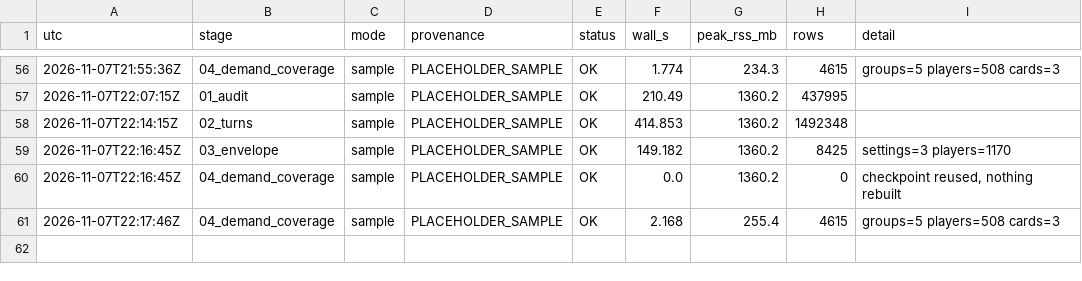
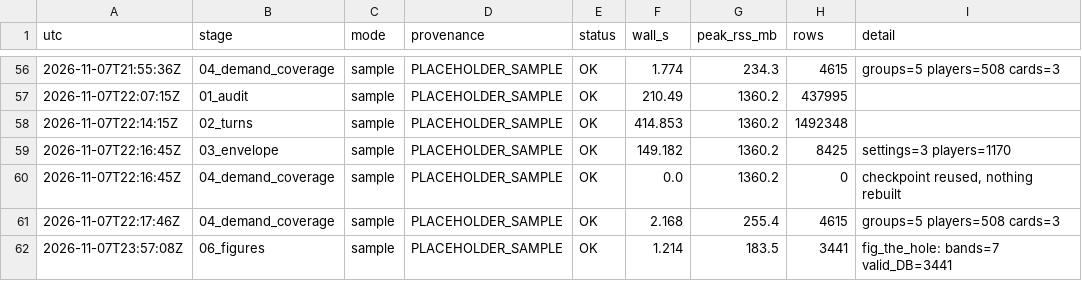
Before and after one commit to conormalone/BDB27, a CSV file: outputs/run_log.csv, drawn as a sheet; only a part is shown, gaps mark what is left out; the diff names each change by its address in the sheet, - before the commit and + after, or states it on an @@ line.

Commit message:
figure 1: the 30-45 deg hole, DB supply vs demand
Stage 06 renders one figure only: raw counts and within-setting shares by
left-closed turn-angle band, with the 30-45 band highlighted and directly
labelled. Bands come from config (figures.hole, D164), adding the 45 deg
reporting edge without touching the shared demand bins. Counts are recomputed
from outputs/turns/turns.parquet at render time; CSV and manifest carry the
PLACEHOLDER_SAMPLE stamp. Full mode refuses on non-FULL thresholds or a missing
prereg. Two runs produce a byte-identical PNG (1725x1140, 150 dpi).

```diff
--- a/outputs/run_log.csv
+++ b/outputs/run_log.csv
+row 62: 2026-11-07T23:57:08Z | 06_figures | sample | PLACEHOLDER_SAMPLE | OK | 1.214 | 183.5 | 3441 | fig_the_hole: bands=7 valid_DB=3441
```
Also changed, not shown: 11 other files.
